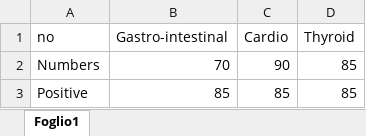
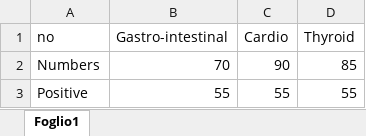
Before and after one commit to signorlanceuppercut/bio_ml_project, an Excel workbook: resources/conf/globalSettings - Test.xlsx, sheet Foglio1, drawn as a sheet; values as stored, in another font and other column widths than the file's, no borders; the diff names each change by its address in the sheet, - before the commit and + after, or states it on an @@ line.

```diff
--- a/resources/conf/globalSettings - Test.xlsx (sheet Foglio1)
+++ b/resources/conf/globalSettings - Test.xlsx (sheet Foglio1)
-B3 (Gastro-intestinal): 85
+B3 (Gastro-intestinal): 55
-C3 (Cardio): 85
+C3 (Cardio): 55
-D3 (Thyroid): 85
+D3 (Thyroid): 55
```
Also changed, not shown: resources/dataset/our_data_set_test.xlsx, resources/dataset/our_data_set_test_NODMA.xlsx, 9 other files.
